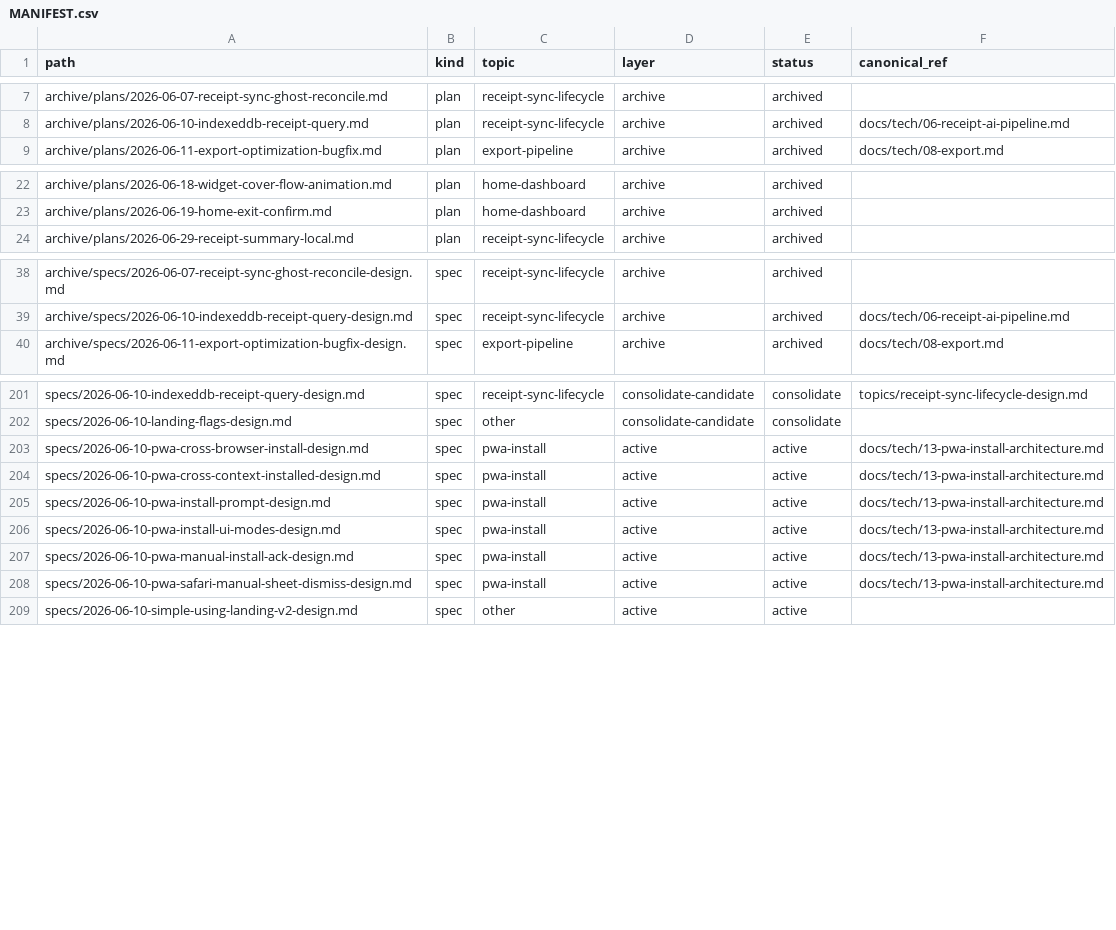
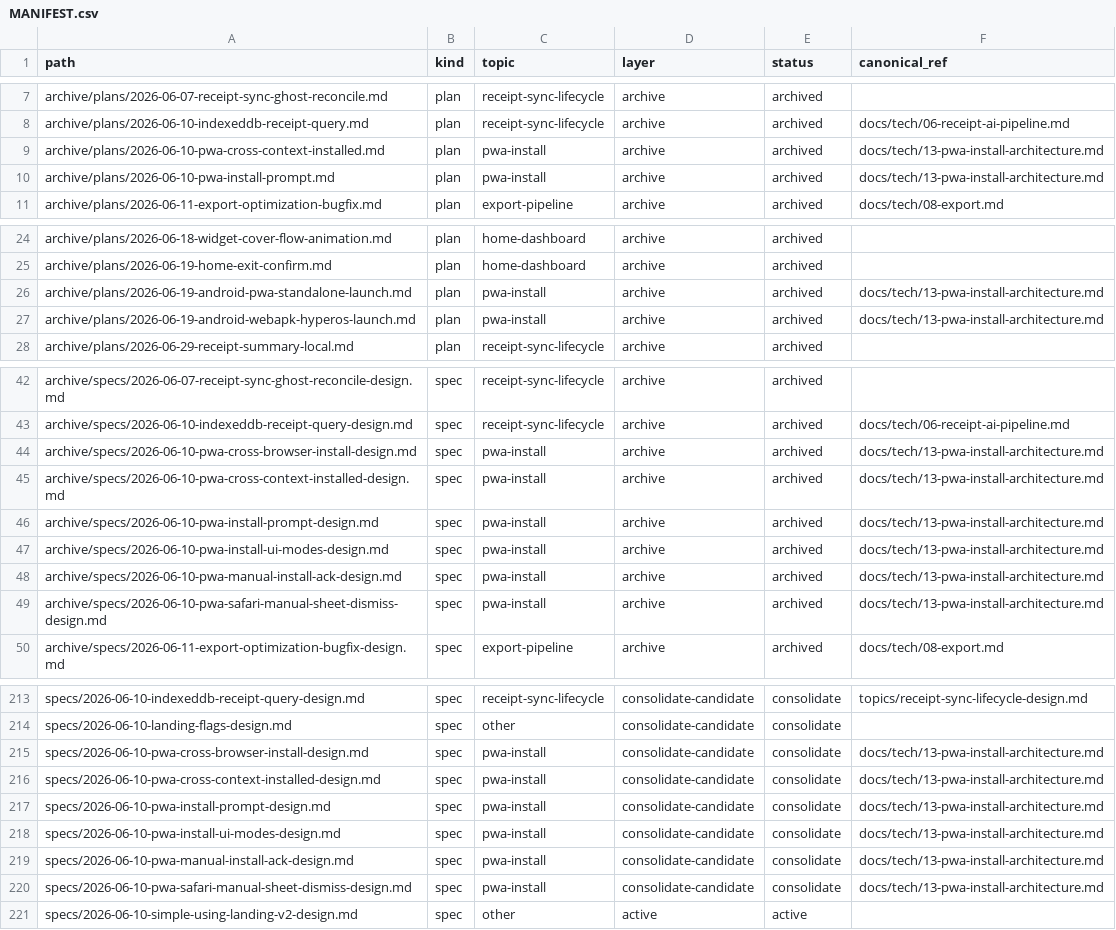
Before and after one commit to isgalloping/snaptax, a CSV file: docs/superpowers/MANIFEST.csv, drawn as a sheet; only a part is shown, gaps mark what is left out; the diff covers the shown part only.

```diff
--- a/docs/superpowers/MANIFEST.csv
+++ b/docs/superpowers/MANIFEST.csv
@@ -8,2 +8,4 @@ path,kind,topic,layer,status,canonical_ref
 "archive/plans/2026-06-10-indexeddb-receipt-query.md","plan","receipt-sync-lifecycle","archive","archived","docs/tech/06-receipt-ai-pipeline.md"
+"archive/plans/2026-06-10-pwa-cross-context-installed.md","plan","pwa-install","archive","archived","docs/tech/13-pwa-install-architecture.md"
+"archive/plans/2026-06-10-pwa-install-prompt.md","plan","pwa-install","archive","archived","docs/tech/13-pwa-install-architecture.md"
 "archive/plans/2026-06-11-export-optimization-bugfix.md","plan","export-pipeline","archive","archived","docs/tech/08-export.md"
@@ -23,2 +25,4 @@ path,kind,topic,layer,status,canonical_ref
 "archive/plans/2026-06-19-home-exit-confirm.md","plan","home-dashboard","archive","archived",""
+"archive/plans/2026-06-19-android-pwa-standalone-launch.md","plan","pwa-install","archive","archived","docs/tech/13-pwa-install-architecture.md"
+"archive/plans/2026-06-19-android-webapk-hyperos-launch.md","plan","pwa-install","archive","archived","docs/tech/13-pwa-install-architecture.md"
 "archive/plans/2026-06-29-receipt-summary-local.md","plan","receipt-sync-lifecycle","archive","archived",""
@@ -39,2 +43,8 @@ path,kind,topic,layer,status,canonical_ref
 "archive/specs/2026-06-10-indexeddb-receipt-query-design.md","spec","receipt-sync-lifecycle","archive","archived","docs/tech/06-receipt-ai-pipeline.md"
+"archive/specs/2026-06-10-pwa-cross-browser-install-design.md","spec","pwa-install","archive","archived","docs/tech/13-pwa-install-architecture.md"
+"archive/specs/2026-06-10-pwa-cross-context-installed-design.md","spec","pwa-install","archive","archived","docs/tech/13-pwa-install-architecture.md"
+"archive/specs/2026-06-10-pwa-install-prompt-design.md","spec","pwa-install","archive","archived","docs/tech/13-pwa-install-architecture.md"
+"archive/specs/2026-06-10-pwa-install-ui-modes-design.md","spec","pwa-install","archive","archived","docs/tech/13-pwa-install-architecture.md"
+"archive/specs/2026-06-10-pwa-manual-install-ack-design.md","spec","pwa-install","archive","archived","docs/tech/13-pwa-install-architecture.md"
+"archive/specs/2026-06-10-pwa-safari-manual-sheet-dismiss-design.md","spec","pwa-install","archive","archived","docs/tech/13-pwa-install-architecture.md"
 "archive/specs/2026-06-11-export-optimization-bugfix-design.md","spec","export-pipeline","archive","archived","docs/tech/08-export.md"
@@ -202,8 +214,8 @@ path,kind,topic,layer,status,canonical_ref
 "specs/2026-06-10-landing-flags-design.md","spec","other","consolidate-candidate","consolidate",""
-"specs/2026-06-10-pwa-cross-browser-install-design.md","spec","pwa-install","active","active","docs/tech/13-pwa-install-architecture.md"
-"specs/2026-06-10-pwa-cross-context-installed-design.md","spec","pwa-install","active","active","docs/tech/13-pwa-install-architecture.md"
-"specs/2026-06-10-pwa-install-prompt-design.md","spec","pwa-install","active","active","docs/tech/13-pwa-install-architecture.md"
-"specs/2026-06-10-pwa-install-ui-modes-design.md","spec","pwa-install","active","active","docs/tech/13-pwa-install-architecture.md"
-"specs/2026-06-10-pwa-manual-install-ack-design.md","spec","pwa-install","active","active","docs/tech/13-pwa-install-architecture.md"
-"specs/2026-06-10-pwa-safari-manual-sheet-dismiss-design.md","spec","pwa-install","active","active","docs/tech/13-pwa-install-architecture.md"
+"specs/2026-06-10-pwa-cross-browser-install-design.md","spec","pwa-install","consolidate-candidate","consolidate","docs/tech/13-pwa-install-architecture.md"
+"specs/2026-06-10-pwa-cross-context-installed-design.md","spec","pwa-install","consolidate-candidate","consolidate","docs/tech/13-pwa-install-architecture.md"
+"specs/2026-06-10-pwa-install-prompt-design.md","spec","pwa-install","consolidate-candidate","consolidate","docs/tech/13-pwa-install-architecture.md"
+"specs/2026-06-10-pwa-install-ui-modes-design.md","spec","pwa-install","consolidate-candidate","consolidate","docs/tech/13-pwa-install-architecture.md"
+"specs/2026-06-10-pwa-manual-install-ack-design.md","spec","pwa-install","consolidate-candidate","consolidate","docs/tech/13-pwa-install-architecture.md"
+"specs/2026-06-10-pwa-safari-manual-sheet-dismiss-design.md","spec","pwa-install","consolidate-candidate","consolidate","docs/tech/13-pwa-install-architecture.md"
 "specs/2026-06-10-simple-using-landing-v2-design.md","spec","other","active","active",""
```
Also changed, not shown: 2 added rows and 4 edited cells elsewhere in this file, 1 other file.
